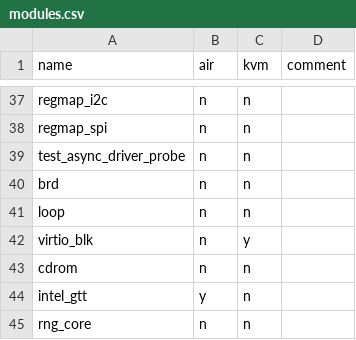
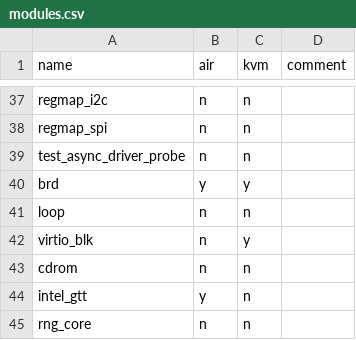
Before and after one commit to keithnoguchi/arch-on-air, a CSV file: files/kernel/modules.csv, drawn as a sheet; only a part is shown, gaps mark what is left out.

Commit message:
files/kernel/modules.csv: brd for block device driver

```diff
--- a/files/kernel/modules.csv
+++ b/files/kernel/modules.csv
@@ -39,3 +39,3 @@ regmap_spi,n,n,
 test_async_driver_probe,n,n,
-brd,n,n,
+brd,y,y,
 loop,n,n,
```
